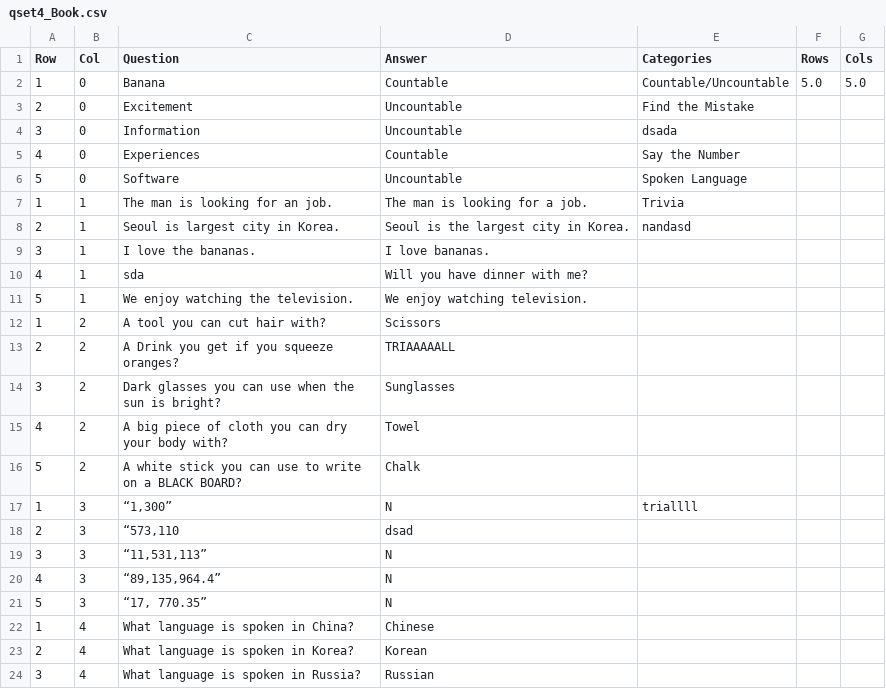
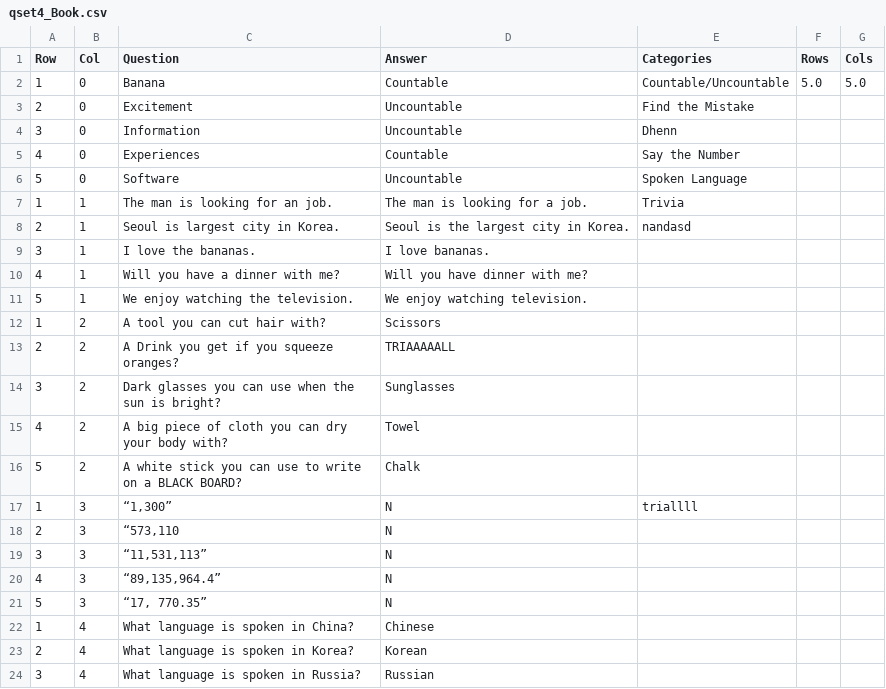
Before and after one commit to Phayce04/Game-ka-na-Ba-, a CSV file: qset4_Book.csv, drawn as a sheet; only a part is shown.

```diff
--- a/qset4_Book.csv
+++ b/qset4_Book.csv
@@ -3,3 +3,3 @@ Row,Col,Question,Answer,Categories,Rows,Cols
 2,0,Excitement,Uncountable,Find the Mistake,,
-3,0,Information,Uncountable,dsada,,
+3,0,Information,Uncountable,Dhenn ,,
 4,0,Experiences,Countable,Say the Number,,
@@ -9,3 +9,3 @@ Row,Col,Question,Answer,Categories,Rows,Cols
 3,1,I love the bananas.,I love bananas.,,,
-4,1,sda,Will you have dinner with me?,,,
+4,1,Will you have a dinner with me?,Will you have dinner with me?,,,
 5,1,We enjoy watching the television.,We enjoy watching television.,,,
@@ -17,3 +17,3 @@ Row,Col,Question,Answer,Categories,Rows,Cols
 1,3,"“1,300”",N,triallll,,
-2,3,"“573,110",dsad,,,
+2,3,"“573,110",N,,,
 3,3,"“11,531,113”",N,,,
```
Also changed, not shown: qset1_backup.csv, 4 other files.
